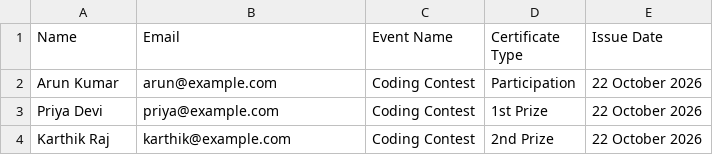
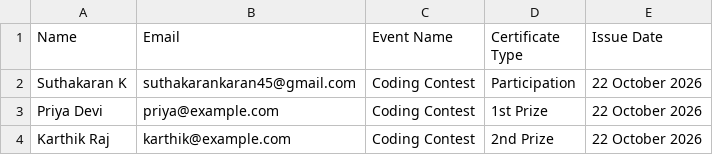
Before and after one commit to Suthakaran-K/Automatic_Certificate_GEN, a CSV file: static/sample_participants.csv, drawn as a sheet.

Commit message:
Update sample_participants.csv

```diff
--- a/static/sample_participants.csv
+++ b/static/sample_participants.csv
@@ -1,3 +1,3 @@
 Name,Email,Event Name,Certificate Type,Issue Date
-Arun Kumar,arun@example.com,Coding Contest,Participation,22 October 2026
+Suthakaran K,suthakarankaran45@gmail.com,Coding Contest,Participation,22 October 2026
 Priya Devi,priya@example.com,Coding Contest,1st Prize,22 October 2026
```
